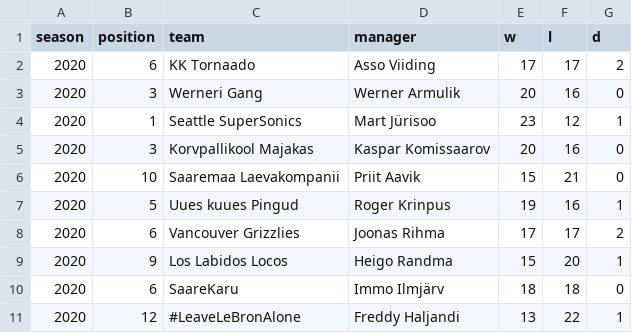
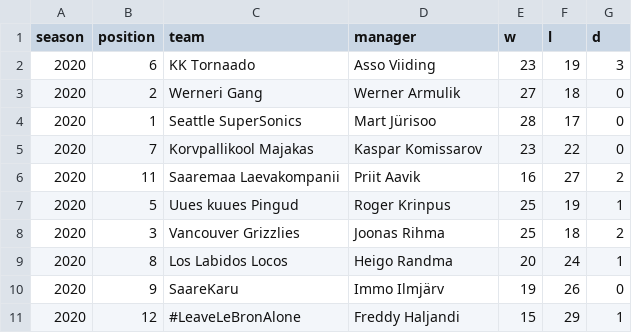
Before and after one commit to martj42/nba_fantasy, a CSV file: seasons.csv, drawn as a sheet; only a part is shown; the diff covers the shown part only.

```diff
--- a/seasons.csv
+++ b/seasons.csv
@@ -1,11 +1,11 @@
 season,position,team,manager,w,l,d
-2020,6,KK Tornaado,Asso Viiding,17,17,2
-2020,3,Werneri Gang,Werner Armulik,20,16,0
-2020,1,Seattle SuperSonics,Mart Jürisoo,23,12,1
-2020,3,Korvpallikool Majakas,Kaspar Komissaarov,20,16,0
-2020,10,Saaremaa Laevakompanii,Priit Aavik,15,21,0
-2020,5,Uues kuues Pingud,Roger Krinpus,19,16,1
-2020,6,Vancouver Grizzlies,Joonas Rihma,17,17,2
-2020,9,Los Labidos Locos,Heigo Randma,15,20,1
-2020,6,SaareKaru,Immo Ilmjärv,18,18,0
-2020,12,#LeaveLeBronAlone,Freddy Haljandi,13,22,1
+2020,6,KK Tornaado,Asso Viiding,23,19,3
+2020,2,Werneri Gang,Werner Armulik,27,18,0
+2020,1,Seattle SuperSonics,Mart Jürisoo,28,17,0
+2020,7,Korvpallikool Majakas,Kaspar Komissarov,23,22,0
+2020,11,Saaremaa Laevakompanii,Priit Aavik,16,27,2
+2020,5,Uues kuues Pingud,Roger Krinpus,25,19,1
+2020,3,Vancouver Grizzlies,Joonas Rihma,25,18,2
+2020,8,Los Labidos Locos,Heigo Randma,20,24,1
+2020,9,SaareKaru,Immo Ilmjärv,19,26,0
+2020,12,#LeaveLeBronAlone,Freddy Haljandi,15,29,1
```
Also changed, not shown: 6 edited cells elsewhere in this file, drafts.csv, trades.csv, 1 other file.
